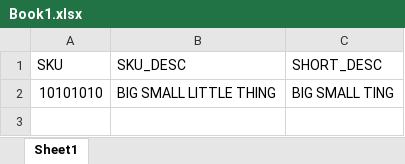
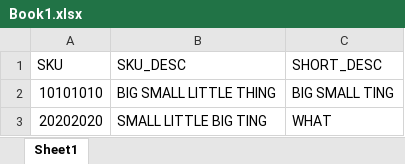
Before and after one commit to idkzsh/bby-htmx, an Excel workbook: public/Book1.xlsx, sheet Sheet1, drawn as a sheet; values as stored, in another font and other column widths than the file's, no borders; the diff names each change by its address in the sheet, - before the commit and + after, or states it on an @@ line.

```diff
--- a/public/Book1.xlsx (sheet Sheet1)
+++ b/public/Book1.xlsx (sheet Sheet1)
+row 3: 20202020 | SMALL LITTLE BIG TING | WHAT
```
Also changed, not shown: 5 other files.
